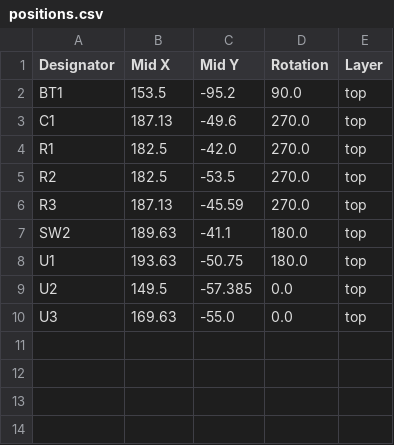
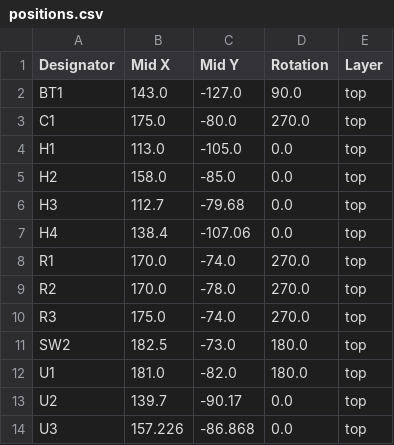
Before and after one commit to KimSchehl/NFC_Kasse, a CSV file: nfc-ble-reader_case/nfc-ble-reader/production/positions.csv, drawn as a sheet.

Commit message:
finalized first pcb design and ordered 10 PCBs and components for 20 devices and 100 batteries

```diff
--- a/nfc-ble-reader_case/nfc-ble-reader/production/positions.csv
+++ b/nfc-ble-reader_case/nfc-ble-reader/production/positions.csv
@@ -1,10 +1,14 @@
 Designator,Mid X,Mid Y,Rotation,Layer
-BT1,153.5,-95.2,90.0,top
-C1,187.13,-49.6,270.0,top
-R1,182.5,-42.0,270.0,top
-R2,182.5,-53.5,270.0,top
-R3,187.13,-45.59,270.0,top
-SW2,189.63,-41.1,180.0,top
-U1,193.63,-50.75,180.0,top
-U2,149.5,-57.385,0.0,top
-U3,169.63,-55.0,0.0,top
+BT1,143.0,-127.0,90.0,top
+C1,175.0,-80.0,270.0,top
+H1,113.0,-105.0,0.0,top
+H2,158.0,-85.0,0.0,top
+H3,112.7,-79.68,0.0,top
+H4,138.4,-107.06,0.0,top
+R1,170.0,-74.0,270.0,top
+R2,170.0,-78.0,270.0,top
+R3,175.0,-74.0,270.0,top
+SW2,182.5,-73.0,180.0,top
+U1,181.0,-82.0,180.0,top
+U2,139.7,-90.17,0.0,top
+U3,157.226,-86.868,0.0,top
```
Also changed, not shown: nfc-ble-reader_case/nfc-ble-reader/production/bom.csv, 6 other files.
